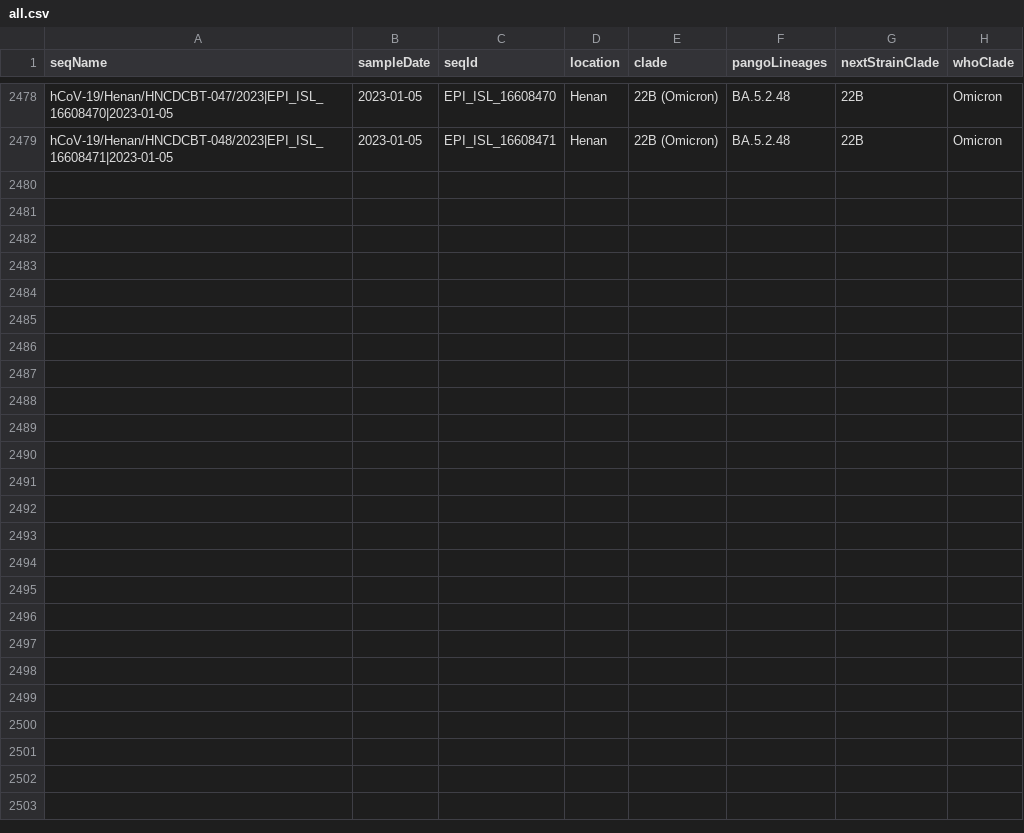
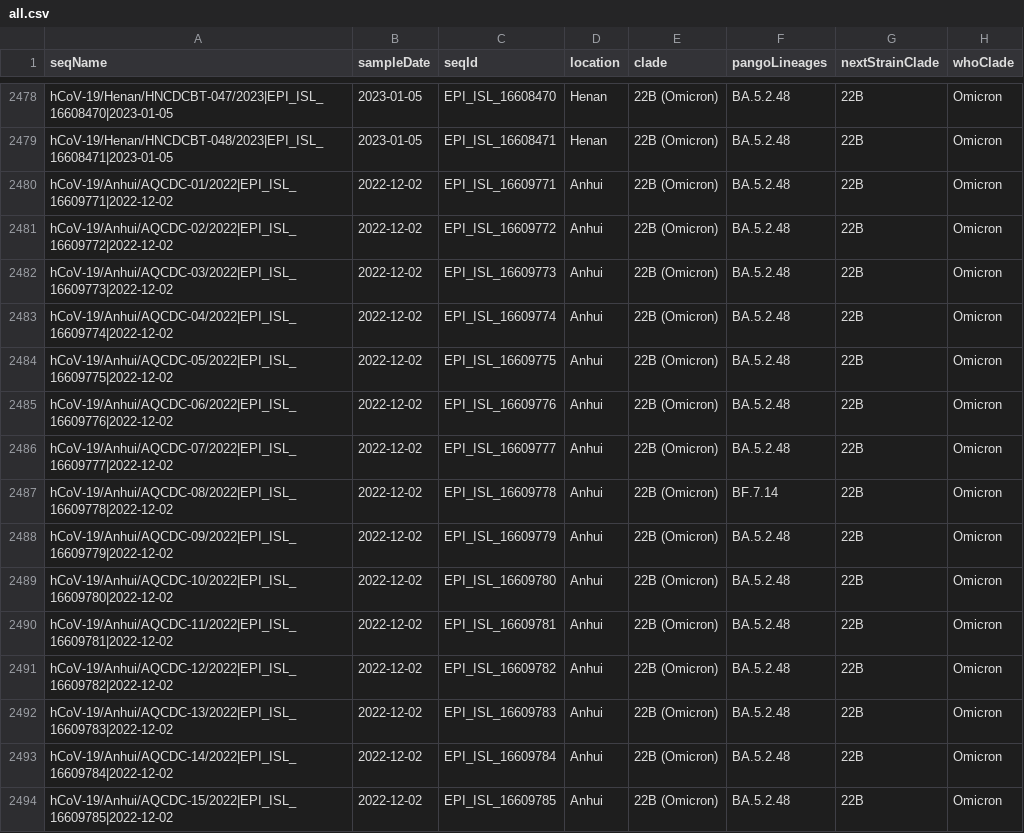
Before and after one commit to Last-Order/china-variants-report, a CSV file: src/data/all.csv, drawn as a sheet; only a part is shown, gaps mark what is left out.

Commit message:
update data

```diff
--- a/src/data/all.csv
+++ b/src/data/all.csv
@@ -2479 +2479,16 @@ hCoV-19/Henan/HNCDCBT-047/2023|EPI_ISL_16608470|2023-01-05,2023-01-05,EPI_ISL_16
 hCoV-19/Henan/HNCDCBT-048/2023|EPI_ISL_16608471|2023-01-05,2023-01-05,EPI_ISL_16608471,Henan,22B (Omicron),BA.5.2.48,22B,Omicron
+hCoV-19/Anhui/AQCDC-01/2022|EPI_ISL_16609771|2022-12-02,2022-12-02,EPI_ISL_16609771,Anhui,22B (Omicron),BA.5.2.48,22B,Omicron
+hCoV-19/Anhui/AQCDC-02/2022|EPI_ISL_16609772|2022-12-02,2022-12-02,EPI_ISL_16609772,Anhui,22B (Omicron),BA.5.2.48,22B,Omicron
+hCoV-19/Anhui/AQCDC-03/2022|EPI_ISL_16609773|2022-12-02,2022-12-02,EPI_ISL_16609773,Anhui,22B (Omicron),BA.5.2.48,22B,Omicron
+hCoV-19/Anhui/AQCDC-04/2022|EPI_ISL_16609774|2022-12-02,2022-12-02,EPI_ISL_16609774,Anhui,22B (Omicron),BA.5.2.48,22B,Omicron
+hCoV-19/Anhui/AQCDC-05/2022|EPI_ISL_16609775|2022-12-02,2022-12-02,EPI_ISL_16609775,Anhui,22B (Omicron),BA.5.2.48,22B,Omicron
+hCoV-19/Anhui/AQCDC-06/2022|EPI_ISL_16609776|2022-12-02,2022-12-02,EPI_ISL_16609776,Anhui,22B (Omicron),BA.5.2.48,22B,Omicron
+hCoV-19/Anhui/AQCDC-07/2022|EPI_ISL_16609777|2022-12-02,2022-12-02,EPI_ISL_16609777,Anhui,22B (Omicron),BA.5.2.48,22B,Omicron
+hCoV-19/Anhui/AQCDC-08/2022|EPI_ISL_16609778|2022-12-02,2022-12-02,EPI_ISL_16609778,Anhui,22B (Omicron),BF.7.14,22B,Omicron
+hCoV-19/Anhui/AQCDC-09/2022|EPI_ISL_16609779|2022-12-02,2022-12-02,EPI_ISL_16609779,Anhui,22B (Omicron),BA.5.2.48,22B,Omicron
+hCoV-19/Anhui/AQCDC-10/2022|EPI_ISL_16609780|2022-12-02,2022-12-02,EPI_ISL_16609780,Anhui,22B (Omicron),BA.5.2.48,22B,Omicron
+hCoV-19/Anhui/AQCDC-11/2022|EPI_ISL_16609781|2022-12-02,2022-12-02,EPI_ISL_16609781,Anhui,22B (Omicron),BA.5.2.48,22B,Omicron
+hCoV-19/Anhui/AQCDC-12/2022|EPI_ISL_16609782|2022-12-02,2022-12-02,EPI_ISL_16609782,Anhui,22B (Omicron),BA.5.2.48,22B,Omicron
+hCoV-19/Anhui/AQCDC-13/2022|EPI_ISL_16609783|2022-12-02,2022-12-02,EPI_ISL_16609783,Anhui,22B (Omicron),BA.5.2.48,22B,Omicron
+hCoV-19/Anhui/AQCDC-14/2022|EPI_ISL_16609784|2022-12-02,2022-12-02,EPI_ISL_16609784,Anhui,22B (Omicron),BA.5.2.48,22B,Omicron
+hCoV-19/Anhui/AQCDC-15/2022|EPI_ISL_16609785|2022-12-02,2022-12-02,EPI_ISL_16609785,Anhui,22B (Omicron),BA.5.2.48,22B,Omicron
```
